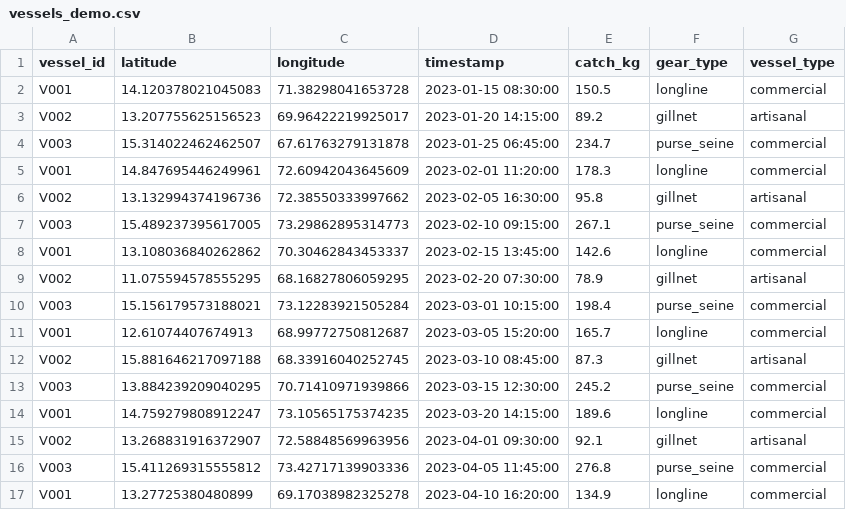
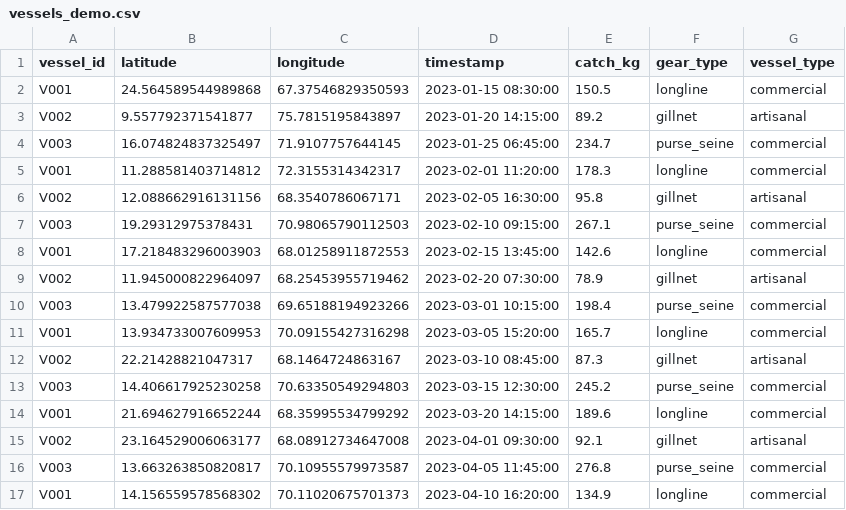
Before and after one commit to Harshasr42/ocean-integrated-platform, a CSV file: data/vessels_demo.csv, drawn as a sheet; only a part is shown; the diff covers the shown part only.

Commit message:
Align data to realistic Arabian Sea fishing grounds and shipping lanes

```diff
--- a/data/vessels_demo.csv
+++ b/data/vessels_demo.csv
@@ -1,17 +1,17 @@
 vessel_id,latitude,longitude,timestamp,catch_kg,gear_type,vessel_type
-V001,14.120378021045083,71.38298041653728,2023-01-15 08:30:00,150.5,longline,commercial
-V002,13.207755625156523,69.96422219925017,2023-01-20 14:15:00,89.2,gillnet,artisanal
-V003,15.314022462462507,67.61763279131878,2023-01-25 06:45:00,234.7,purse_seine,commercial
-V001,14.847695446249961,72.60942043645609,2023-02-01 11:20:00,178.3,longline,commercial
-V002,13.132994374196736,72.38550333997662,2023-02-05 16:30:00,95.8,gillnet,artisanal
-V003,15.489237395617005,73.29862895314773,2023-02-10 09:15:00,267.1,purse_seine,commercial
-V001,13.108036840262862,70.30462843453337,2023-02-15 13:45:00,142.6,longline,commercial
-V002,11.075594578555295,68.16827806059295,2023-02-20 07:30:00,78.9,gillnet,artisanal
-V003,15.156179573188021,73.12283921505284,2023-03-01 10:15:00,198.4,purse_seine,commercial
-V001,12.61074407674913,68.99772750812687,2023-03-05 15:20:00,165.7,longline,commercial
-V002,15.881646217097188,68.33916040252745,2023-03-10 08:45:00,87.3,gillnet,artisanal
-V003,13.884239209040295,70.71410971939866,2023-03-15 12:30:00,245.2,purse_seine,commercial
-V001,14.759279808912247,73.10565175374235,2023-03-20 14:15:00,189.6,longline,commercial
-V002,13.268831916372907,72.58848569963956,2023-04-01 09:30:00,92.1,gillnet,artisanal
-V003,15.411269315555812,73.42717139903336,2023-04-05 11:45:00,276.8,purse_seine,commercial
-V001,13.27725380480899,69.17038982325278,2023-04-10 16:20:00,134.9,longline,commercial
+V001,24.564589544989868,67.37546829350593,2023-01-15 08:30:00,150.5,longline,commercial
+V002,9.557792371541877,75.7815195843897,2023-01-20 14:15:00,89.2,gillnet,artisanal
+V003,16.074824837325497,71.9107757644145,2023-01-25 06:45:00,234.7,purse_seine,commercial
+V001,11.288581403714812,72.3155314342317,2023-02-01 11:20:00,178.3,longline,commercial
+V002,12.088662916131156,68.3540786067171,2023-02-05 16:30:00,95.8,gillnet,artisanal
+V003,19.29312975378431,70.98065790112503,2023-02-10 09:15:00,267.1,purse_seine,commercial
+V001,17.218483296003903,68.01258911872553,2023-02-15 13:45:00,142.6,longline,commercial
+V002,11.945000822964097,68.25453955719462,2023-02-20 07:30:00,78.9,gillnet,artisanal
+V003,13.479922587577038,69.65188194923266,2023-03-01 10:15:00,198.4,purse_seine,commercial
+V001,13.934733007609953,70.09155427316298,2023-03-05 15:20:00,165.7,longline,commercial
+V002,22.21428821047317,68.1464724863167,2023-03-10 08:45:00,87.3,gillnet,artisanal
+V003,14.406617925230258,70.63350549294803,2023-03-15 12:30:00,245.2,purse_seine,commercial
+V001,21.694627916652244,68.35995534799292,2023-03-20 14:15:00,189.6,longline,commercial
+V002,23.164529006063177,68.08912734647008,2023-04-01 09:30:00,92.1,gillnet,artisanal
+V003,13.663263850820817,70.10955579973587,2023-04-05 11:45:00,276.8,purse_seine,commercial
+V001,14.156559578568302,70.11020675701373,2023-04-10 16:20:00,134.9,longline,commercial
```
Also changed, not shown: 84 edited cells elsewhere in this file, data/edna_demo.csv, data/obis_occurrences.csv.
